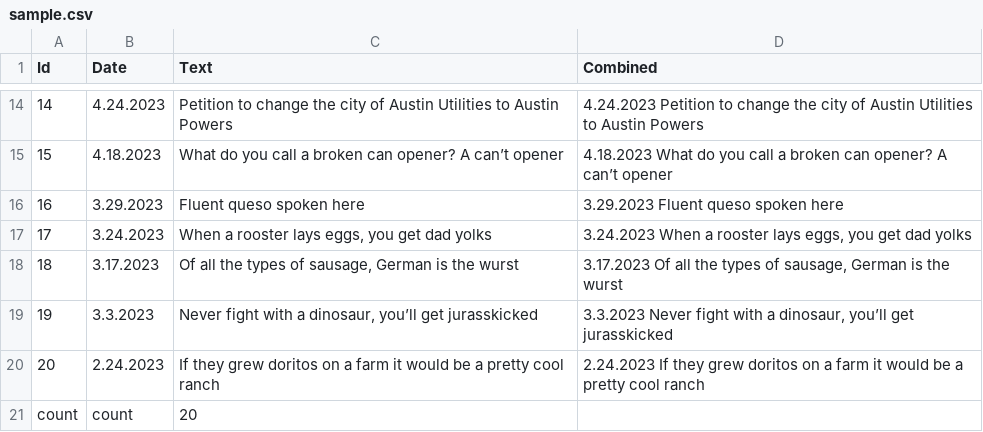
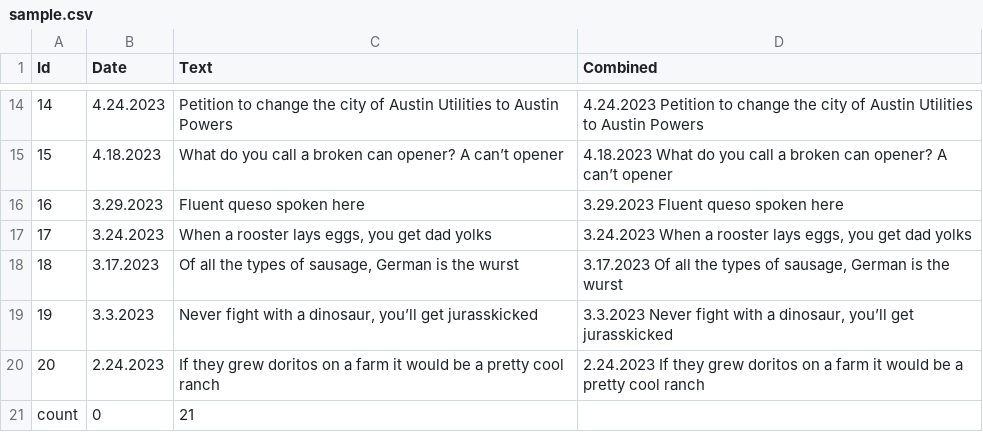
Before and after one commit to desteves/pulumi-cloudflare-workers-ai, a CSV file: data/sample.csv, drawn as a sheet; only a part is shown, gaps mark what is left out.

```diff
--- a/data/sample.csv
+++ b/data/sample.csv
@@ -20,2 +20,2 @@ Id,Date,Text,Combined
 20,2.24.2023,If they grew doritos on a farm it would be a pretty cool ranch,2.24.2023  If they grew doritos on a farm it would be a pretty cool ranch
-count,count,20
+count,0,21
```
Also changed, not shown: 13 other files.
